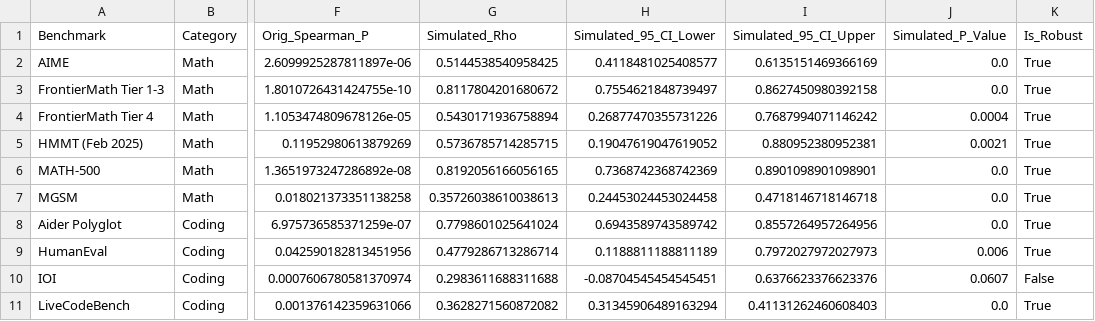
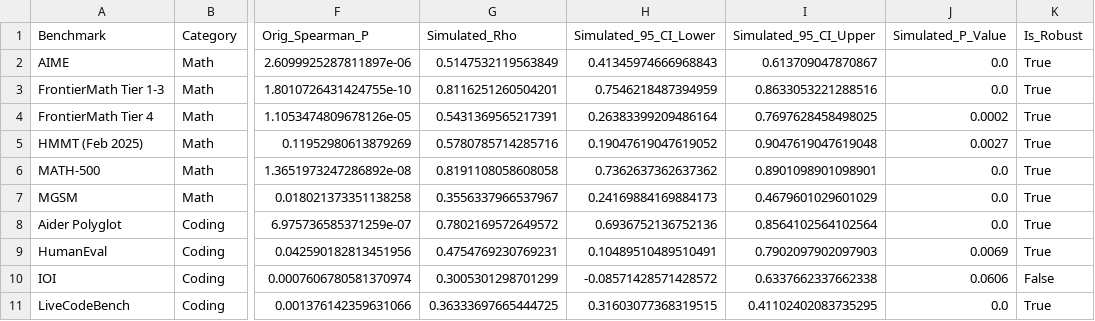
Before and after one commit to Affection0824/Human-SIG, a CSV file: results/uncertainty_simulation_results.csv, drawn as a sheet; only a part is shown, gaps mark what is left out; the diff covers the shown part only; the diff names each change by its address in the sheet, - before the commit and + after, or states it on an @@ line.

```diff
--- a/results/uncertainty_simulation_results.csv
+++ b/results/uncertainty_simulation_results.csv
-G2 (Simulated_Rho): 0.5144538540958425
+G2 (Simulated_Rho): 0.5147532119563849
-H2 (Simulated_95_CI_Lower): 0.4118481025408577
+H2 (Simulated_95_CI_Lower): 0.41345974666968843
-I2 (Simulated_95_CI_Upper): 0.6135151469366169
+I2 (Simulated_95_CI_Upper): 0.613709047870867
-G3 (Simulated_Rho): 0.8117804201680672
+G3 (Simulated_Rho): 0.8116251260504201
-H3 (Simulated_95_CI_Lower): 0.7554621848739497
+H3 (Simulated_95_CI_Lower): 0.7546218487394959
-I3 (Simulated_95_CI_Upper): 0.8627450980392158
+I3 (Simulated_95_CI_Upper): 0.8633053221288516
-G4 (Simulated_Rho): 0.5430171936758894
+G4 (Simulated_Rho): 0.5431369565217391
-H4 (Simulated_95_CI_Lower): 0.26877470355731226
+H4 (Simulated_95_CI_Lower): 0.26383399209486164
-I4 (Simulated_95_CI_Upper): 0.7687994071146242
+I4 (Simulated_95_CI_Upper): 0.7697628458498025
-J4 (Simulated_P_Value): 0.0004
+J4 (Simulated_P_Value): 0.0002
-G5 (Simulated_Rho): 0.5736785714285715
+G5 (Simulated_Rho): 0.5780785714285716
-I5 (Simulated_95_CI_Upper): 0.880952380952381
+I5 (Simulated_95_CI_Upper): 0.9047619047619048
-J5 (Simulated_P_Value): 0.0021
+J5 (Simulated_P_Value): 0.0027
-G6 (Simulated_Rho): 0.8192056166056165
+G6 (Simulated_Rho): 0.8191108058608058
-H6 (Simulated_95_CI_Lower): 0.7368742368742369
+H6 (Simulated_95_CI_Lower): 0.7362637362637362
-G7 (Simulated_Rho): 0.35726038610038613
+G7 (Simulated_Rho): 0.3556337966537967
-H7 (Simulated_95_CI_Lower): 0.24453024453024458
+H7 (Simulated_95_CI_Lower): 0.24169884169884173
-I7 (Simulated_95_CI_Upper): 0.4718146718146718
+I7 (Simulated_95_CI_Upper): 0.4679601029601029
-G8 (Simulated_Rho): 0.7798601025641024
+G8 (Simulated_Rho): 0.7802169572649572
-H8 (Simulated_95_CI_Lower): 0.6943589743589742
+H8 (Simulated_95_CI_Lower): 0.6936752136752136
-I8 (Simulated_95_CI_Upper): 0.8557264957264956
+I8 (Simulated_95_CI_Upper): 0.8564102564102564
-G9 (Simulated_Rho): 0.4779286713286714
+G9 (Simulated_Rho): 0.4754769230769231
-H9 (Simulated_95_CI_Lower): 0.1188811188811189
+H9 (Simulated_95_CI_Lower): 0.10489510489510491
-I9 (Simulated_95_CI_Upper): 0.7972027972027973
+I9 (Simulated_95_CI_Upper): 0.7902097902097903
-J9 (Simulated_P_Value): 0.006
+J9 (Simulated_P_Value): 0.0069
-G10 (Simulated_Rho): 0.2983611688311688
+G10 (Simulated_Rho): 0.3005301298701299
-H10 (Simulated_95_CI_Lower): -0.08704545454545451
+H10 (Simulated_95_CI_Lower): -0.08571428571428572
-I10 (Simulated_95_CI_Upper): 0.6376623376623376
+I10 (Simulated_95_CI_Upper): 0.6337662337662338
-J10 (Simulated_P_Value): 0.0607
+J10 (Simulated_P_Value): 0.0606
-G11 (Simulated_Rho): 0.3628271560872082
+G11 (Simulated_Rho): 0.36333697665444725
-H11 (Simulated_95_CI_Lower): 0.31345906489163294
+H11 (Simulated_95_CI_Lower): 0.31603077368319515
-I11 (Simulated_95_CI_Upper): 0.41131262460608403
+I11 (Simulated_95_CI_Upper): 0.41102402083735295
```
Also changed, not shown: 45 edited cells elsewhere in this file, results/analysis_ready_data.csv, 11 other files.
